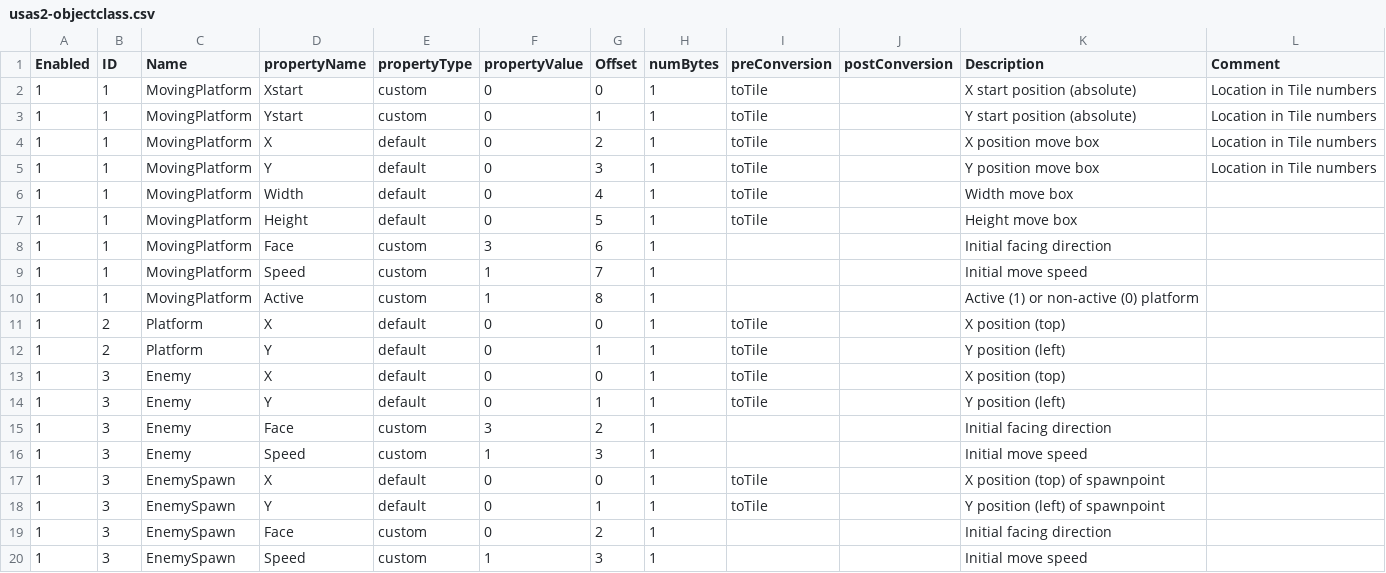
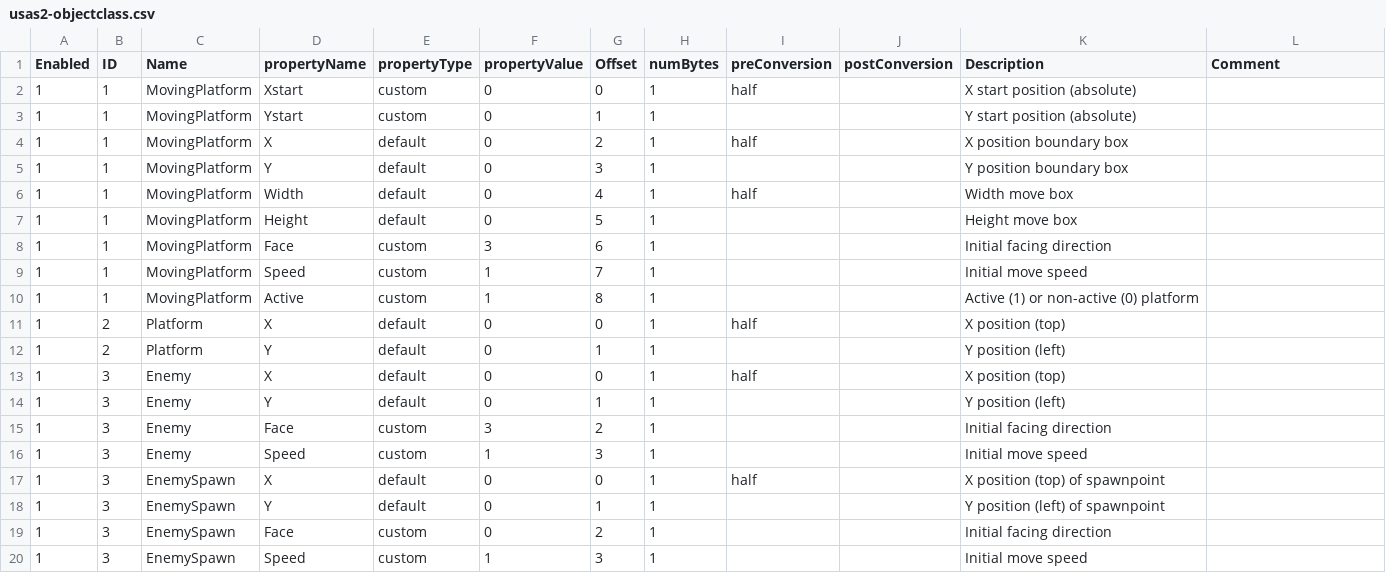
Before and after one commit to BartNorakomi/Usas2, a CSV file: usas2-objectclass.csv, drawn as a sheet; only a part is shown.

Commit message:
X values half

```diff
--- a/usas2-objectclass.csv
+++ b/usas2-objectclass.csv
@@ -1,8 +1,8 @@
 Enabled	ID	Name	propertyName	propertyType	propertyValue	Offset	numBytes	preConversion	postConversion	Description	Comment
-1	1	MovingPlatform	Xstart	custom	0	0	1	toTile		X start position (absolute)	Location in Tile numbers
-1	1	MovingPlatform	Ystart	custom	0	1	1	toTile		Y start position (absolute)	Location in Tile numbers
-1	1	MovingPlatform	X	default	0	2	1	toTile		X position move box	Location in Tile numbers
-1	1	MovingPlatform	Y	default	0	3	1	toTile		Y position move box	Location in Tile numbers
-1	1	MovingPlatform	Width	default	0	4	1	toTile		Width move box	
-1	1	MovingPlatform	Height	default	0	5	1	toTile		Height move box	
+1	1	MovingPlatform	Xstart	custom	0	0	1	half		X start position (absolute)	
+1	1	MovingPlatform	Ystart	custom	0	1	1			Y start position (absolute)	
+1	1	MovingPlatform	X	default	0	2	1	half		X position boundary box	
+1	1	MovingPlatform	Y	default	0	3	1			Y position boundary box	
+1	1	MovingPlatform	Width	default	0	4	1	half		Width move box	
+1	1	MovingPlatform	Height	default	0	5	1			Height move box	
 1	1	MovingPlatform	Face	custom	3	6	1			Initial facing direction	
@@ -10,10 +10,10 @@ Enabled	ID	Name	propertyName	propertyType	propertyValue	Offset	numBytes	preConve
 1	1	MovingPlatform	Active	custom	1	8	1			Active (1) or non-active (0) platform	
-1	2	Platform	X	default	0	0	1	toTile		X position (top)	
-1	2	Platform	Y	default	0	1	1	toTile		Y position (left)	
-1	3	Enemy	X	default	0	0	1	toTile		X position (top)	
-1	3	Enemy	Y	default	0	1	1	toTile		Y position (left)	
+1	2	Platform	X	default	0	0	1	half		X position (top)	
+1	2	Platform	Y	default	0	1	1			Y position (left)	
+1	3	Enemy	X	default	0	0	1	half		X position (top)	
+1	3	Enemy	Y	default	0	1	1			Y position (left)	
 1	3	Enemy	Face	custom	3	2	1			Initial facing direction	
 1	3	Enemy	Speed	custom	1	3	1			Initial move speed	
-1	3	EnemySpawn	X	default	0	0	1	toTile		X position (top) of spawnpoint	
-1	3	EnemySpawn	Y	default	0	1	1	toTile		Y position (left) of spawnpoint	
+1	3	EnemySpawn	X	default	0	0	1	half		X position (top) of spawnpoint	
+1	3	EnemySpawn	Y	default	0	1	1			Y position (left) of spawnpoint	
 1	3	EnemySpawn	Face	custom	0	2	1			Initial facing direction	
```
Also changed, not shown: 6 other files.
